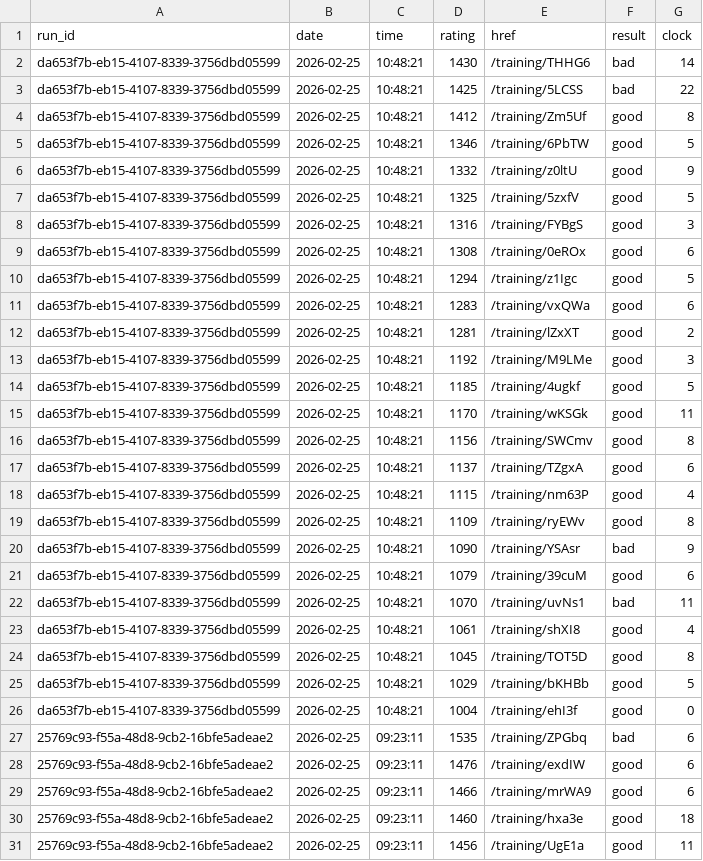
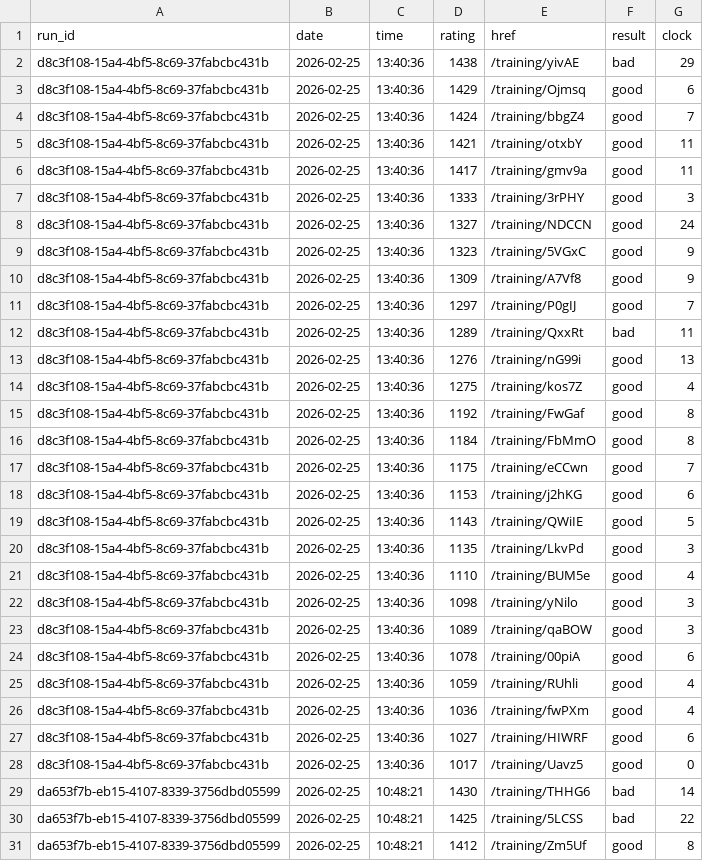
Before and after one commit to IsaacVerm/lichess-data, a CSV file: data/raw/puzzles_puzzle_storm.csv, drawn as a sheet; only a part is shown; the shorter side is filled out with more unchanged rows; the diff names each change by its address in the sheet, - before the commit and + after, or states it on an @@ line.

Commit message:
update puzzles_puzzle_storm.csv

```diff
--- a/data/raw/puzzles_puzzle_storm.csv
+++ b/data/raw/puzzles_puzzle_storm.csv
+row 2: d8c3f108-15a4-4bf5-8c69-37fabcbc431b | 2026-02-25 | 13:40:36 | 1438 | /training/yivAE | bad | 29
+row 3: d8c3f108-15a4-4bf5-8c69-37fabcbc431b | 2026-02-25 | 13:40:36 | 1429 | /training/Ojmsq | good | 6
+row 4: d8c3f108-15a4-4bf5-8c69-37fabcbc431b | 2026-02-25 | 13:40:36 | 1424 | /training/bbgZ4 | good | 7
+row 5: d8c3f108-15a4-4bf5-8c69-37fabcbc431b | 2026-02-25 | 13:40:36 | 1421 | /training/otxbY | good | 11
+row 6: d8c3f108-15a4-4bf5-8c69-37fabcbc431b | 2026-02-25 | 13:40:36 | 1417 | /training/gmv9a | good | 11
+row 7: d8c3f108-15a4-4bf5-8c69-37fabcbc431b | 2026-02-25 | 13:40:36 | 1333 | /training/3rPHY | good | 3
+row 8: d8c3f108-15a4-4bf5-8c69-37fabcbc431b | 2026-02-25 | 13:40:36 | 1327 | /training/NDCCN | good | 24
+row 9: d8c3f108-15a4-4bf5-8c69-37fabcbc431b | 2026-02-25 | 13:40:36 | 1323 | /training/5VGxC | good | 9
+row 10: d8c3f108-15a4-4bf5-8c69-37fabcbc431b | 2026-02-25 | 13:40:36 | 1309 | /training/A7Vf8 | good | 9
+row 11: d8c3f108-15a4-4bf5-8c69-37fabcbc431b | 2026-02-25 | 13:40:36 | 1297 | /training/P0gIJ | good | 7
+row 12: d8c3f108-15a4-4bf5-8c69-37fabcbc431b | 2026-02-25 | 13:40:36 | 1289 | /training/QxxRt | bad | 11
+row 13: d8c3f108-15a4-4bf5-8c69-37fabcbc431b | 2026-02-25 | 13:40:36 | 1276 | /training/nG99i | good | 13
+row 14: d8c3f108-15a4-4bf5-8c69-37fabcbc431b | 2026-02-25 | 13:40:36 | 1275 | /training/kos7Z | good | 4
+row 15: d8c3f108-15a4-4bf5-8c69-37fabcbc431b | 2026-02-25 | 13:40:36 | 1192 | /training/FwGaf | good | 8
+row 16: d8c3f108-15a4-4bf5-8c69-37fabcbc431b | 2026-02-25 | 13:40:36 | 1184 | /training/FbMmO | good | 8
+row 17: d8c3f108-15a4-4bf5-8c69-37fabcbc431b | 2026-02-25 | 13:40:36 | 1175 | /training/eCCwn | good | 7
+row 18: d8c3f108-15a4-4bf5-8c69-37fabcbc431b | 2026-02-25 | 13:40:36 | 1153 | /training/j2hKG | good | 6
+row 19: d8c3f108-15a4-4bf5-8c69-37fabcbc431b | 2026-02-25 | 13:40:36 | 1143 | /training/QWiIE | good | 5
+row 20: d8c3f108-15a4-4bf5-8c69-37fabcbc431b | 2026-02-25 | 13:40:36 | 1135 | /training/LkvPd | good | 3
+row 21: d8c3f108-15a4-4bf5-8c69-37fabcbc431b | 2026-02-25 | 13:40:36 | 1110 | /training/BUM5e | good | 4
+row 22: d8c3f108-15a4-4bf5-8c69-37fabcbc431b | 2026-02-25 | 13:40:36 | 1098 | /training/yNilo | good | 3
+row 23: d8c3f108-15a4-4bf5-8c69-37fabcbc431b | 2026-02-25 | 13:40:36 | 1089 | /training/qaBOW | good | 3
+row 24: d8c3f108-15a4-4bf5-8c69-37fabcbc431b | 2026-02-25 | 13:40:36 | 1078 | /training/00piA | good | 6
+row 25: d8c3f108-15a4-4bf5-8c69-37fabcbc431b | 2026-02-25 | 13:40:36 | 1059 | /training/RUhli | good | 4
+row 26: d8c3f108-15a4-4bf5-8c69-37fabcbc431b | 2026-02-25 | 13:40:36 | 1036 | /training/fwPXm | good | 4
+row 27: d8c3f108-15a4-4bf5-8c69-37fabcbc431b | 2026-02-25 | 13:40:36 | 1027 | /training/HIWRF | good | 6
+row 28: d8c3f108-15a4-4bf5-8c69-37fabcbc431b | 2026-02-25 | 13:40:36 | 1017 | /training/Uavz5 | good | 0
```
